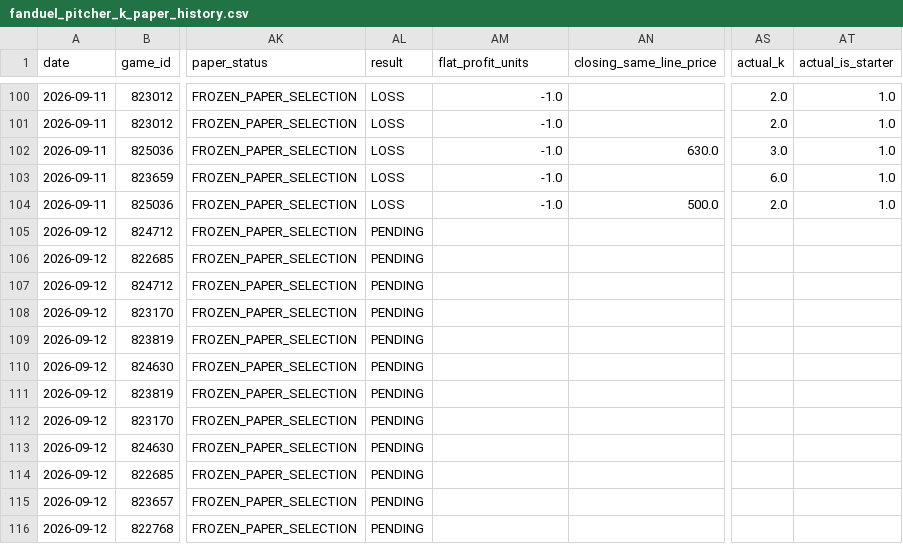
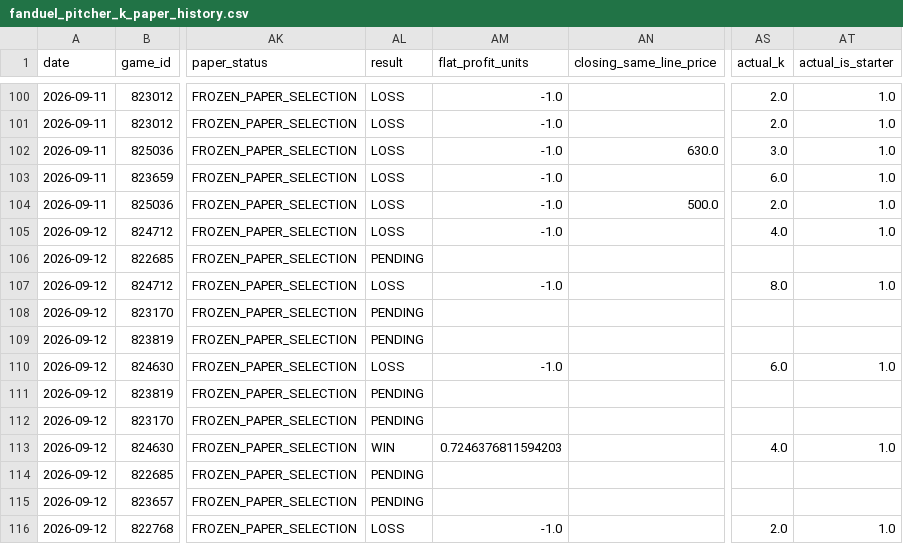
Before and after one commit to meverhart913/mlb-betting-lab, a CSV file: data/current/fanduel_pitcher_k_paper_history.csv, drawn as a sheet; only a part is shown, gaps mark what is left out; the diff names each change by its address in the sheet, - before the commit and + after, or states it on an @@ line.

```diff
--- a/data/current/fanduel_pitcher_k_paper_history.csv
+++ b/data/current/fanduel_pitcher_k_paper_history.csv
-AL105 (result): PENDING
+AL105 (result): LOSS
-AM105 (flat_profit_units): (empty)
+AM105 (flat_profit_units): -1.0
-AS105 (actual_k): (empty)
+AS105 (actual_k): 4.0
-AT105 (actual_is_starter): (empty)
+AT105 (actual_is_starter): 1.0
-AL107 (result): PENDING
+AL107 (result): LOSS
-AM107 (flat_profit_units): (empty)
+AM107 (flat_profit_units): -1.0
-AS107 (actual_k): (empty)
+AS107 (actual_k): 8.0
-AT107 (actual_is_starter): (empty)
+AT107 (actual_is_starter): 1.0
-AL110 (result): PENDING
+AL110 (result): LOSS
-AM110 (flat_profit_units): (empty)
+AM110 (flat_profit_units): -1.0
-AS110 (actual_k): (empty)
+AS110 (actual_k): 6.0
-AT110 (actual_is_starter): (empty)
+AT110 (actual_is_starter): 1.0
-AL113 (result): PENDING
+AL113 (result): WIN
-AM113 (flat_profit_units): (empty)
+AM113 (flat_profit_units): 0.7246376811594203
-AS113 (actual_k): (empty)
+AS113 (actual_k): 4.0
-AT113 (actual_is_starter): (empty)
+AT113 (actual_is_starter): 1.0
-AL116 (result): PENDING
+AL116 (result): LOSS
-AM116 (flat_profit_units): (empty)
+AM116 (flat_profit_units): -1.0
-AS116 (actual_k): (empty)
+AS116 (actual_k): 2.0
-AT116 (actual_is_starter): (empty)
+AT116 (actual_is_starter): 1.0
```
Also changed, not shown: 1 other file.
